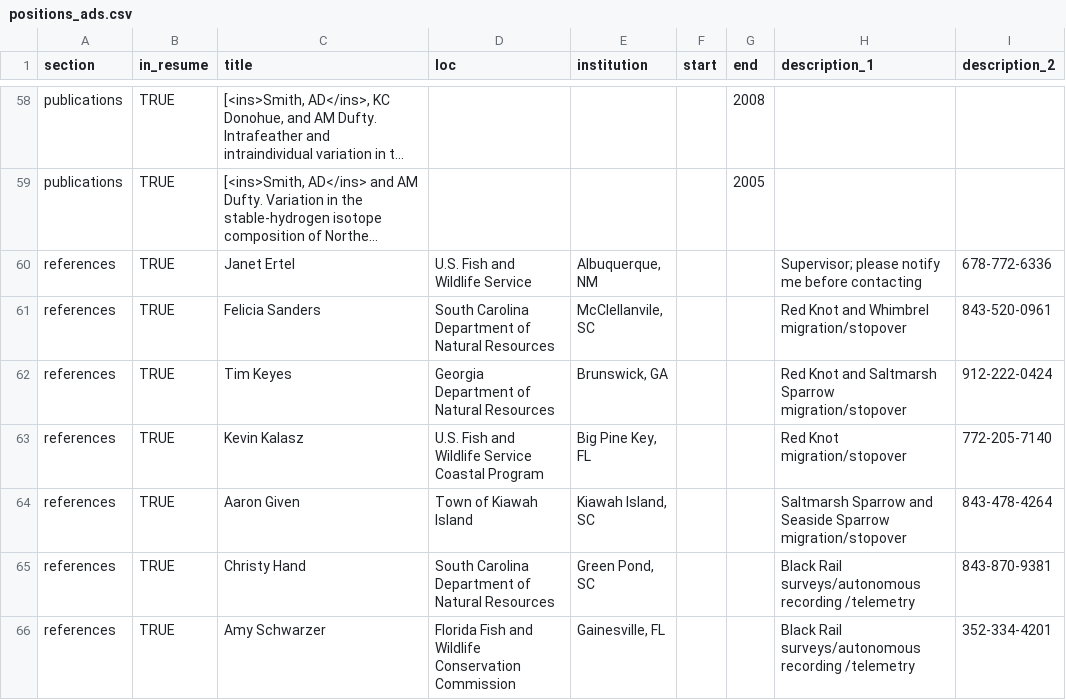
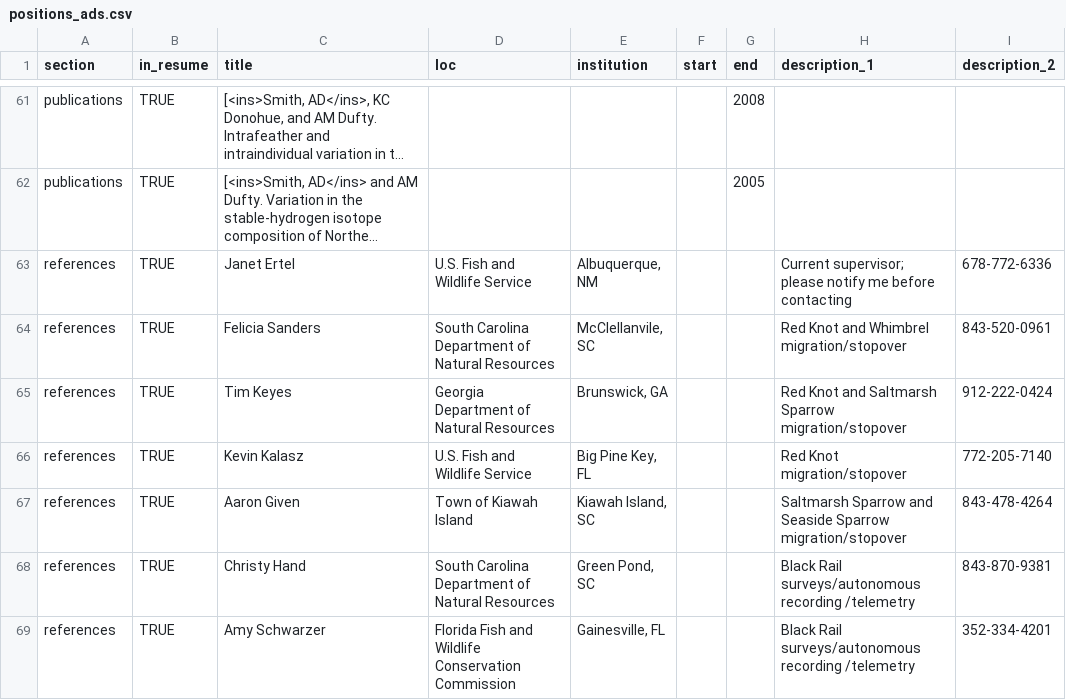
Before and after one commit to adamdsmith/adamdsmith, a CSV file: static/cv/positions_ads.csv, drawn as a sheet; only a part is shown, gaps mark what is left out; long unchanged cells end in …; addresses are those after the commit; the diff covers the shown part only; the diff names each change by its address in the sheet, - before the commit and + after, or states it on an @@ line.

```diff
--- a/static/cv/positions_ads.csv
+++ b/static/cv/positions_ads.csv
-H63 (description_1): Supervisor; please notify…
+H63 (description_1): Current supervisor; please notify…
-D66 (loc): U.S. Fish and Wildlife Service Coastal Program
+D66 (loc): U.S. Fish and Wildlife Service
```
Also changed, not shown: 5 added rows and 10 edited cells elsewhere in this file, 8 other files.
